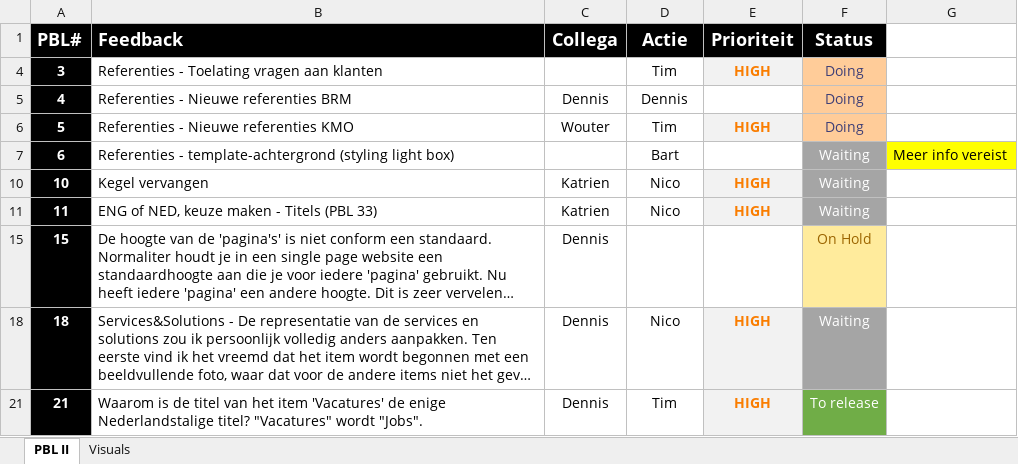
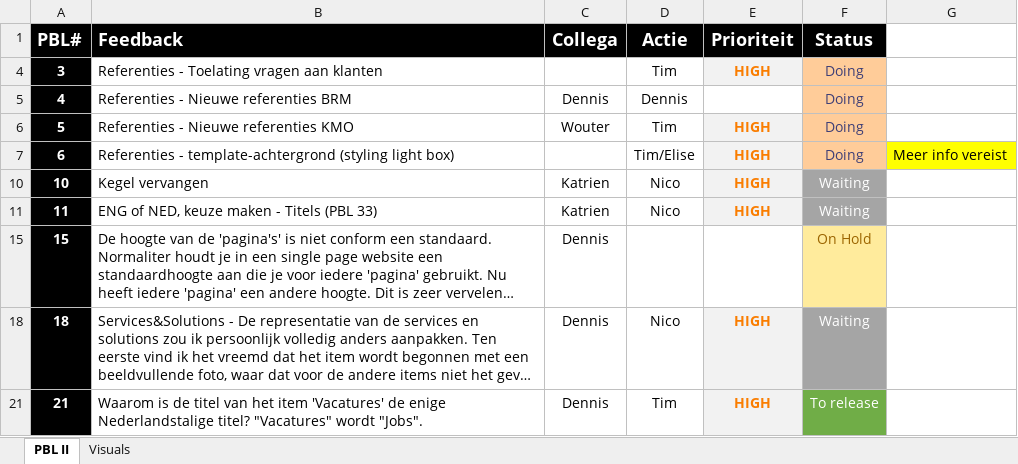
Before and after one commit to TheBusinessAnalysts/website, an Excel workbook: Documentation/Feedback_TBA_Website.xlsx, sheet PBL II, drawn as a sheet; only a part is shown; long unchanged cells end in …; values as stored, in another font and other column widths than the file's, no borders; the diff names each change by its address in the sheet, - before the commit and + after, or states it on an @@ line.

```diff
--- a/Documentation/Feedback_TBA_Website.xlsx (sheet PBL II)
+++ b/Documentation/Feedback_TBA_Website.xlsx (sheet PBL II)
-D7 (Actie): Bart
+D7 (Actie): Tim/Elise
-E7 (Prioriteit): (empty)
+E7 (Prioriteit): HIGH
-E7 fill: none
+E7 fill: #F2F2F2
-F7 (Status): Waiting
+F7 (Status): Doing
@@ F7 fill: #A5A5A5 → #FFCC99, text colour: #FFFFFF → #3F3F76 @@
```
